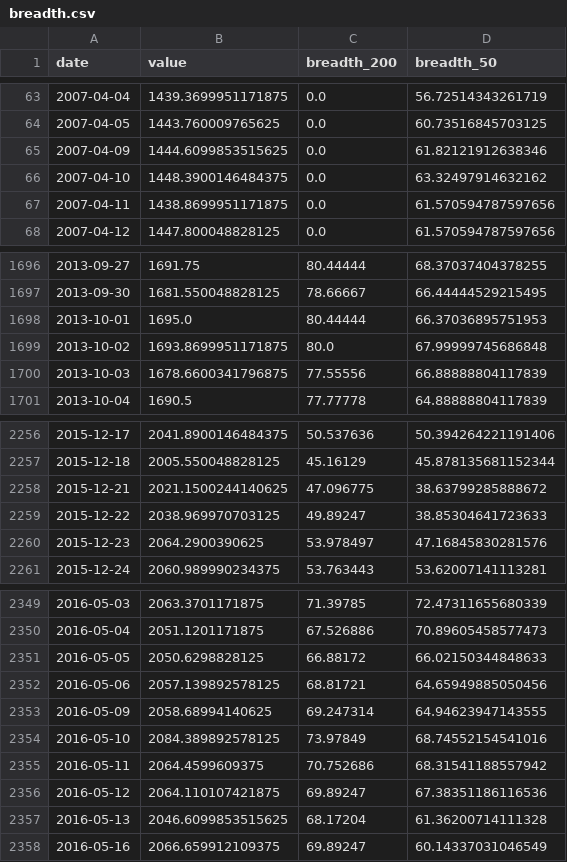
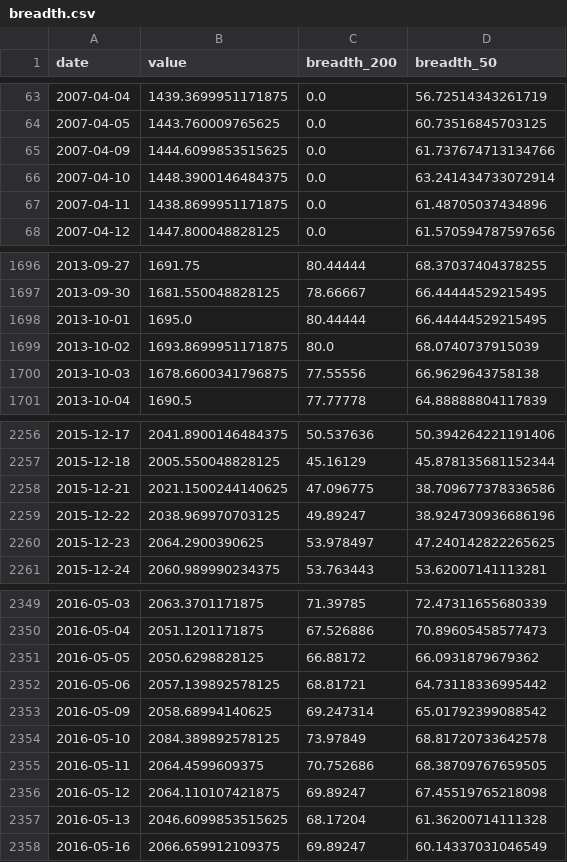
Before and after one commit to BamHIHedgeFundCEO/bamhi-web, a CSV file: data/breadth.csv, drawn as a sheet; only a part is shown, gaps mark what is left out; the diff covers the shown part only.

```diff
--- a/data/breadth.csv
+++ b/data/breadth.csv
@@ -64,5 +64,5 @@ date,value,breadth_200,breadth_50
 2007-04-05,1443.760009765625,0.0,60.73516845703125
-2007-04-09,1444.6099853515625,0.0,61.82121912638346
-2007-04-10,1448.3900146484375,0.0,63.32497914632162
-2007-04-11,1438.8699951171875,0.0,61.570594787597656
+2007-04-09,1444.6099853515625,0.0,61.737674713134766
+2007-04-10,1448.3900146484375,0.0,63.241434733072914
+2007-04-11,1438.8699951171875,0.0,61.48705037434896
 2007-04-12,1447.800048828125,0.0,61.570594787597656
@@ -1697,5 +1697,5 @@ date,value,breadth_200,breadth_50
 2013-09-30,1681.550048828125,78.66667,66.44444529215495
-2013-10-01,1695.0,80.44444,66.37036895751953
-2013-10-02,1693.8699951171875,80.0,67.99999745686848
-2013-10-03,1678.6600341796875,77.55556,66.88888804117839
+2013-10-01,1695.0,80.44444,66.44444529215495
+2013-10-02,1693.8699951171875,80.0,68.0740737915039
+2013-10-03,1678.6600341796875,77.55556,66.9629643758138
 2013-10-04,1690.5,77.77778,64.88888804117839
@@ -2257,5 +2257,5 @@ date,value,breadth_200,breadth_50
 2015-12-18,2005.550048828125,45.16129,45.878135681152344
-2015-12-21,2021.1500244140625,47.096775,38.63799285888672
-2015-12-22,2038.969970703125,49.89247,38.85304641723633
-2015-12-23,2064.2900390625,53.978497,47.16845830281576
+2015-12-21,2021.1500244140625,47.096775,38.709677378336586
+2015-12-22,2038.969970703125,49.89247,38.924730936686196
+2015-12-23,2064.2900390625,53.978497,47.240142822265625
 2015-12-24,2060.989990234375,53.763443,53.62007141113281
@@ -2350,8 +2350,8 @@ date,value,breadth_200,breadth_50
 2016-05-04,2051.1201171875,67.526886,70.89605458577473
-2016-05-05,2050.6298828125,66.88172,66.02150344848633
-2016-05-06,2057.139892578125,68.81721,64.65949885050456
-2016-05-09,2058.68994140625,69.247314,64.94623947143555
-2016-05-10,2084.389892578125,73.97849,68.74552154541016
-2016-05-11,2064.4599609375,70.752686,68.31541188557942
-2016-05-12,2064.110107421875,69.89247,67.38351186116536
+2016-05-05,2050.6298828125,66.88172,66.0931879679362
+2016-05-06,2057.139892578125,68.81721,64.73118336995442
+2016-05-09,2058.68994140625,69.247314,65.01792399088542
+2016-05-10,2084.389892578125,73.97849,68.81720733642578
+2016-05-11,2064.4599609375,70.752686,68.38709767659505
+2016-05-12,2064.110107421875,69.89247,67.45519765218098
 2016-05-13,2046.6099853515625,68.17204,61.36200714111328
```
Also changed, not shown: 15 edited cells elsewhere in this file, 1 other file.
